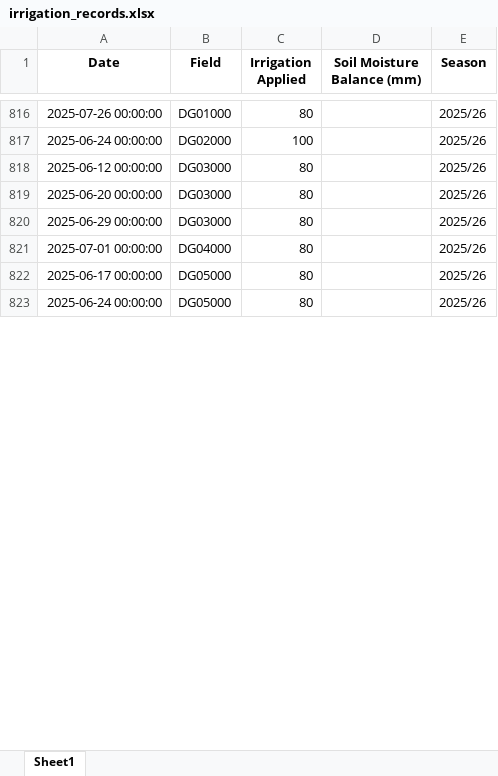
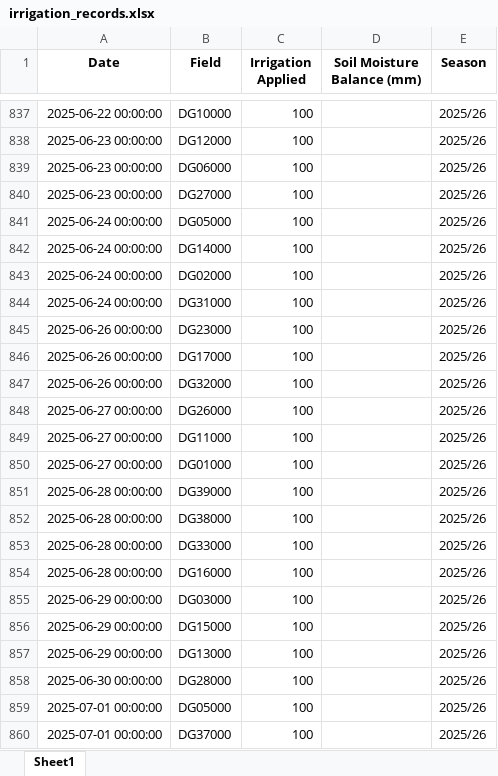
Before and after one commit to psibale/farm-management-system, an Excel workbook: data/irrigation_records.xlsx, sheet Sheet1, drawn as a sheet; only a part is shown, gaps mark what is left out; values as stored, in another font and other column widths than the file's, no borders; removed rows and columns are numbered as before the commit, all else as after; the diff covers the shown part only; the diff names each change by its address in the sheet, - before the commit and + after, or states it on an @@ line.

```diff
--- a/data/irrigation_records.xlsx (sheet Sheet1)
+++ b/data/irrigation_records.xlsx (sheet Sheet1)
-A837 (Date): 2025-07-26 00:00:00
+A837 (Date): 2025-06-22 00:00:00
-B837 (Field): DG01000
+B837 (Field): DG10000
-C837 (Irrigation Applied): 80
+C837 (Irrigation Applied): 100
+row 838: 2025-06-23 00:00:00 | DG12000 | 100 |  | 2025/26
+row 839: 2025-06-23 00:00:00 | DG06000 | 100 |  | 2025/26
+row 840: 2025-06-23 00:00:00 | DG27000 | 100 |  | 2025/26
+row 841: 2025-06-24 00:00:00 | DG05000 | 100 |  | 2025/26
+row 842: 2025-06-24 00:00:00 | DG14000 | 100 |  | 2025/26
-A844 (Date): 2025-06-12 00:00:00
+A844 (Date): 2025-06-24 00:00:00
-B844 (Field): DG03000
+B844 (Field): DG31000
-C844:C845 (Irrigation Applied): 80
+C844:C845 (Irrigation Applied): 100
-A845 (Date): 2025-06-20 00:00:00
+A845 (Date): 2025-06-26 00:00:00
-B845 (Field): DG03000
+B845 (Field): DG23000
+row 846: 2025-06-26 00:00:00 | DG17000 | 100 |  | 2025/26
+row 847: 2025-06-26 00:00:00 | DG32000 | 100 |  | 2025/26
+row 848: 2025-06-27 00:00:00 | DG26000 | 100 |  | 2025/26
+row 849: 2025-06-27 00:00:00 | DG11000 | 100 |  | 2025/26
+row 850: 2025-06-27 00:00:00 | DG01000 | 100 |  | 2025/26
+row 851: 2025-06-28 00:00:00 | DG39000 | 100 |  | 2025/26
+row 852: 2025-06-28 00:00:00 | DG38000 | 100 |  | 2025/26
+row 853: 2025-06-28 00:00:00 | DG33000 | 100 |  | 2025/26
+row 854: 2025-06-28 00:00:00 | DG16000 | 100 |  | 2025/26
-C855 (Irrigation Applied): 80
+C855 (Irrigation Applied): 100
+row 856: 2025-06-29 00:00:00 | DG15000 | 100 |  | 2025/26
+row 857: 2025-06-29 00:00:00 | DG13000 | 100 |  | 2025/26
+row 858: 2025-06-30 00:00:00 | DG28000 | 100 |  | 2025/26
-B859 (Field): DG04000
+B859 (Field): DG05000
-C859 (Irrigation Applied): 80
+C859 (Irrigation Applied): 100
-row 822: 2025-06-17 00:00:00 | DG05000 | 80 |  | 2025/26
-row 823: 2025-06-24 00:00:00 | DG05000 | 80 |  | 2025/26
+row 860: 2025-07-01 00:00:00 | DG37000 | 100 |  | 2025/26
```
Also changed, not shown: 297 added rows, 39 removed rows, 229 moved rows and 35 edited cells elsewhere in this sheet, data/dsc_cane_cutting.xlsx, data/dsc_cane_shifting.xlsx, 13 other files.
